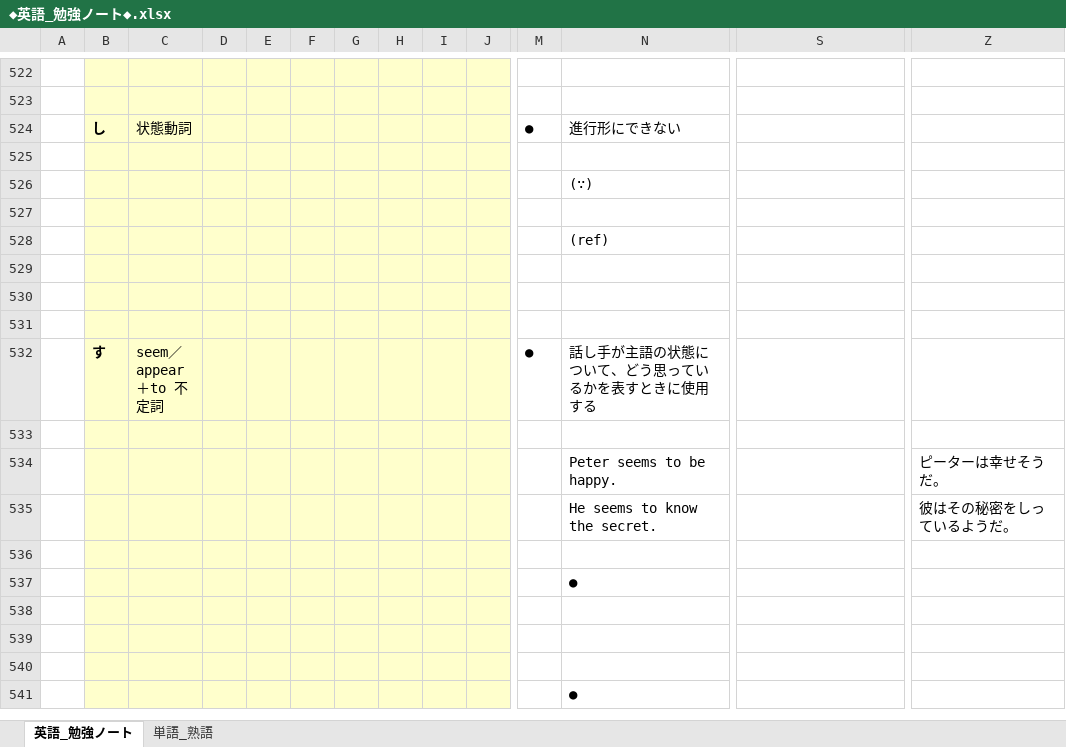
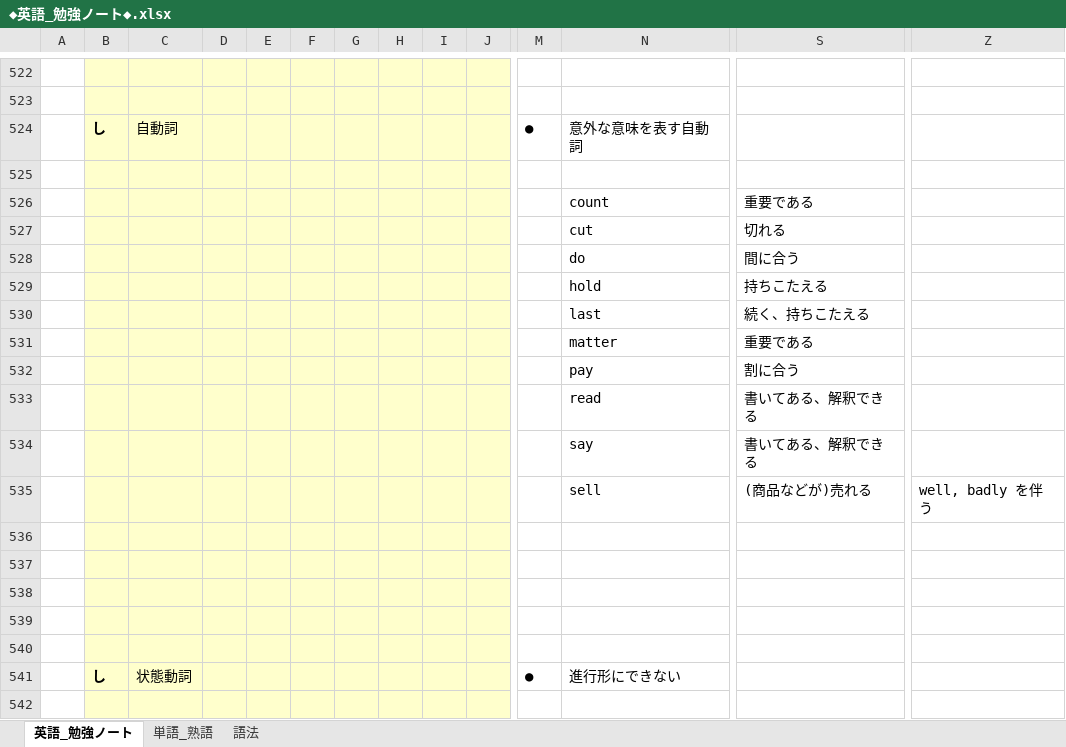
Before and after one commit to roshihie/English, an Excel workbook: ◆英語_勉強ノート◆.xlsx, sheet 英語_勉強ノート, drawn as a sheet; only a part is shown, gaps mark what is left out; the shorter side is filled out with more unchanged rows; values as stored, in another font and other column widths than the file's, no borders; rows hold the shown columns only; the diff covers the shown part only; the diff names each change by its address in the sheet, - before the commit and + after, or states it on an @@ line.

```diff
--- a/◆英語_勉強ノート◆.xlsx (sheet 英語_勉強ノート)
+++ b/◆英語_勉強ノート◆.xlsx (sheet 英語_勉強ノート)
+sheet tab: 語法
+row 524:  | し | 自動詞 |  |  |  |  |  |  |  | ● | 意外な意味を表す自動詞
+row 525: (empty)
+row 526:  |  |  |  |  |  |  |  |  |  |  | count | 重要である
+row 527:  |  |  |  |  |  |  |  |  |  |  | cut | 切れる
+row 528:  |  |  |  |  |  |  |  |  |  |  | do | 間に合う
+row 529:  |  |  |  |  |  |  |  |  |  |  | hold | 持ちこたえる
+row 530:  |  |  |  |  |  |  |  |  |  |  | last | 続く、持ちこたえる
+row 531:  |  |  |  |  |  |  |  |  |  |  | matter | 重要である
+row 532:  |  |  |  |  |  |  |  |  |  |  | pay | 割に合う
+row 533:  |  |  |  |  |  |  |  |  |  |  | read | 書いてある、解釈できる
+row 534:  |  |  |  |  |  |  |  |  |  |  | say | 書いてある、解釈できる
+row 535:  |  |  |  |  |  |  |  |  |  |  | sell | (商品などが)売れる | well, badly を伴う
+row 536: (empty)
+row 537: (empty)
+row 538: (empty)
+row 539: (empty)
+row 540: (empty)
```
Also changed, not shown: 12 added rows elsewhere in this sheet, sheet 単語_熟語, システム英単語/システム英単語-５訂版-.xlsm, 1 other file.
